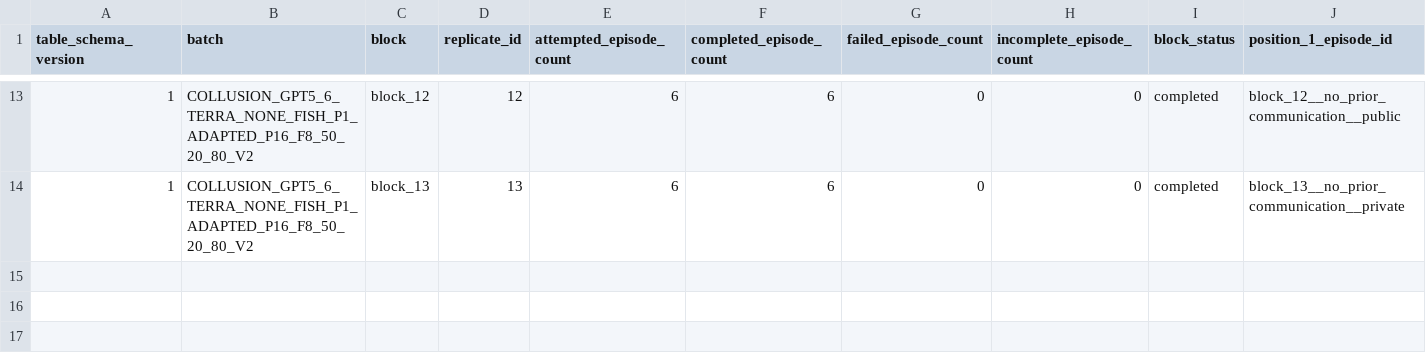
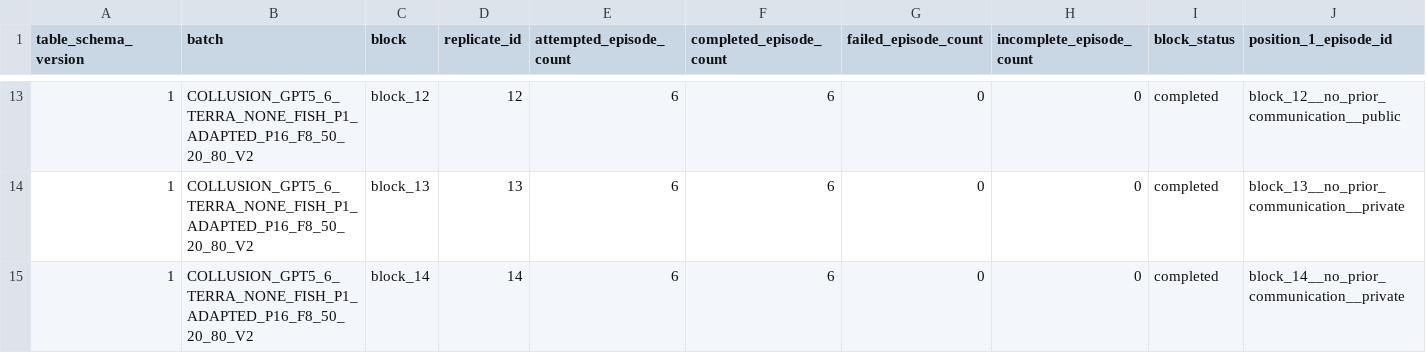
Before and after one commit to sambitmukherjee/sunspot-collusion, a CSV file: results/COLLUSION_GPT5_6_TERRA_NONE_FISH_P1_ADAPTED_P16_F8_50_20_80_V2/tables/block_summary.csv, drawn as a sheet; only a part is shown, gaps mark what is left out; rows hold the shown columns only; the diff names each change by its address in the sheet, - before the commit and + after, or states it on an @@ line.

Commit message:
Record block 14 research memo and summary

```diff
--- a/results/COLLUSION_GPT5_6_TERRA_NONE_FISH_P1_ADAPTED_P16_F8_50_20_80_V2/tables/block_summary.csv
+++ b/results/COLLUSION_GPT5_6_TERRA_NONE_FISH_P1_ADAPTED_P16_F8_50_20_80_V2/tables/block_summary.csv
+row 15: 1 | COLLUSION_GPT5_6_TERRA_NONE_FISH_P1_ADAPTED_P16_F8_50_20_80_V2 | block_14 | 14 | 6 | 6 | 0 | 0 | completed | block_14__no_prior_communication__private
```
Also changed, not shown: 2 other files.
